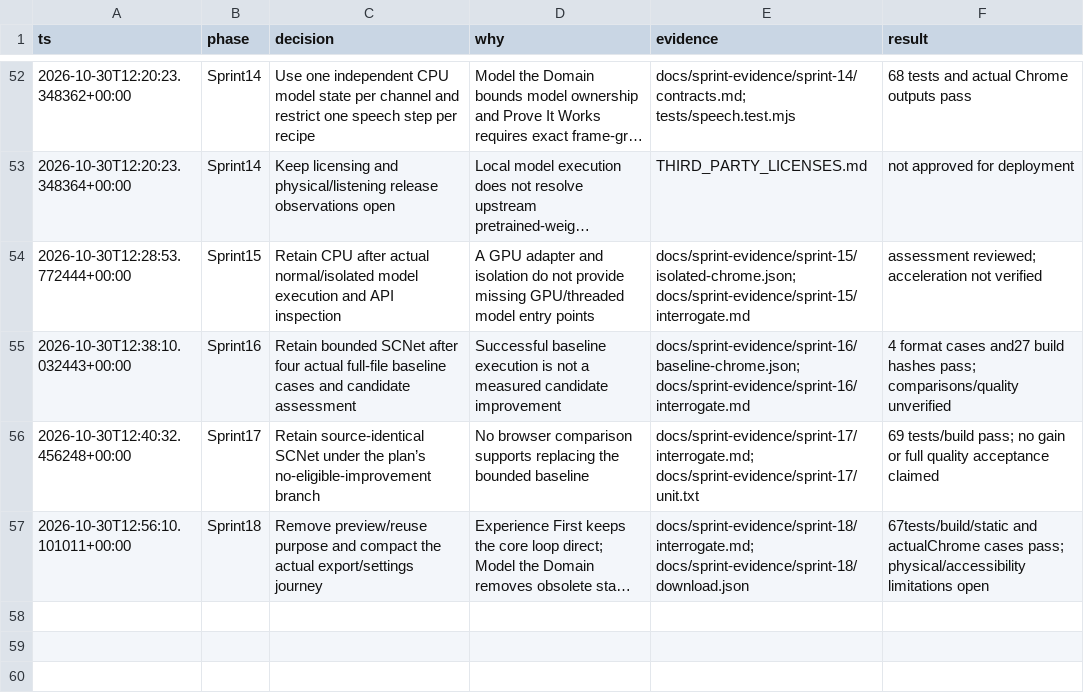
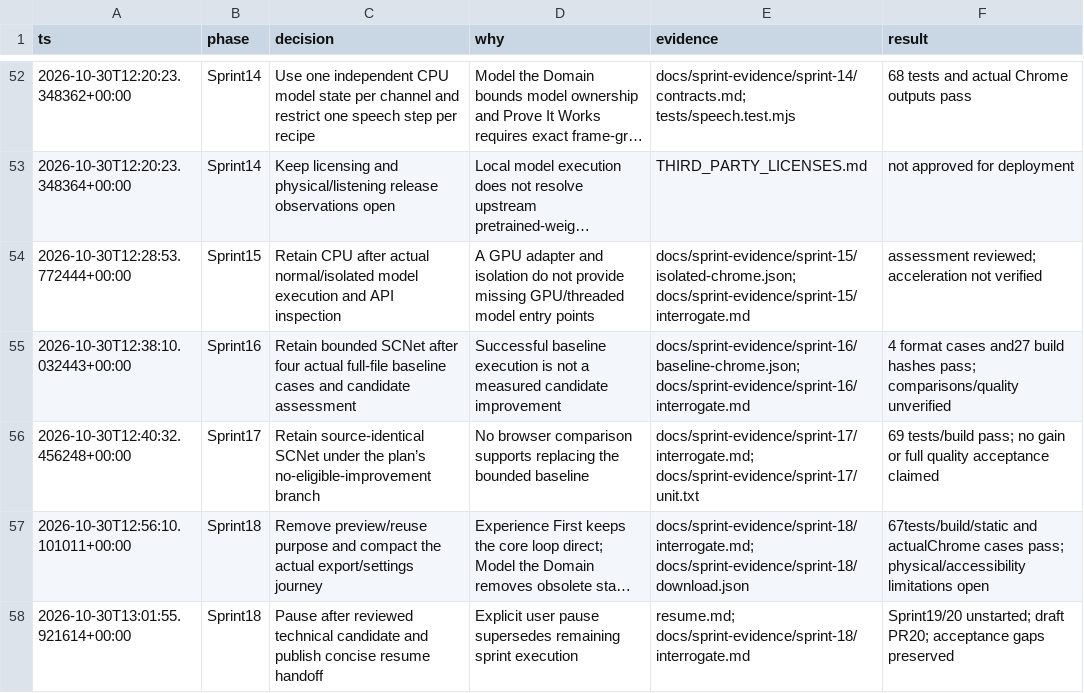
Before and after one commit to ashcx/audio-toolkit-v1, a TSV file: docs/sprint-evidence/decisions.tsv, drawn as a sheet; only a part is shown, gaps mark what is left out; long unchanged cells end in …; the diff names each change by its address in the sheet, - before the commit and + after, or states it on an @@ line.

Commit message:
docs: pause after Sprint 18 with resume handoff

```diff
--- a/docs/sprint-evidence/decisions.tsv
+++ b/docs/sprint-evidence/decisions.tsv
+row 58: 2026-10-30T13:01:55.921614+00:00 | Sprint18 | Pause after reviewed technical candidate and publish concise resume handoff | Explicit user pause supersedes remaining sprint execution | resume.md; docs/sprint-evidence/sprint-18/interrogate.md | Sprint19/20 unstarted; draft PR20; acceptance gaps preserved
```
Also changed, not shown: 4 other files.
